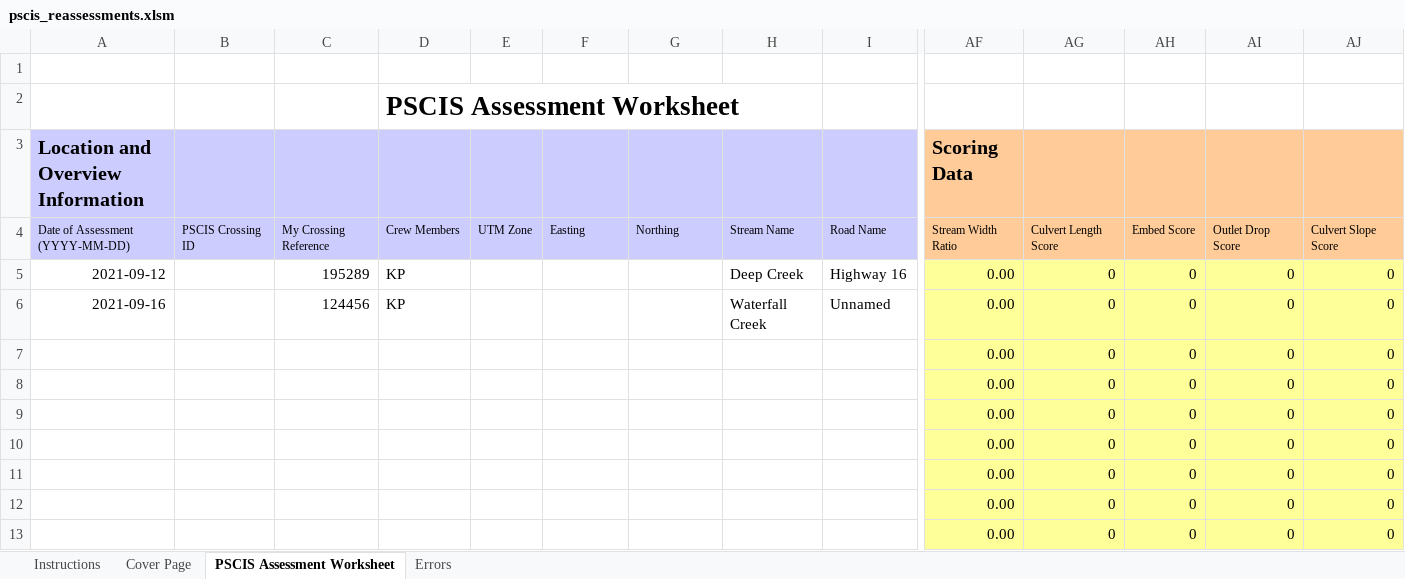
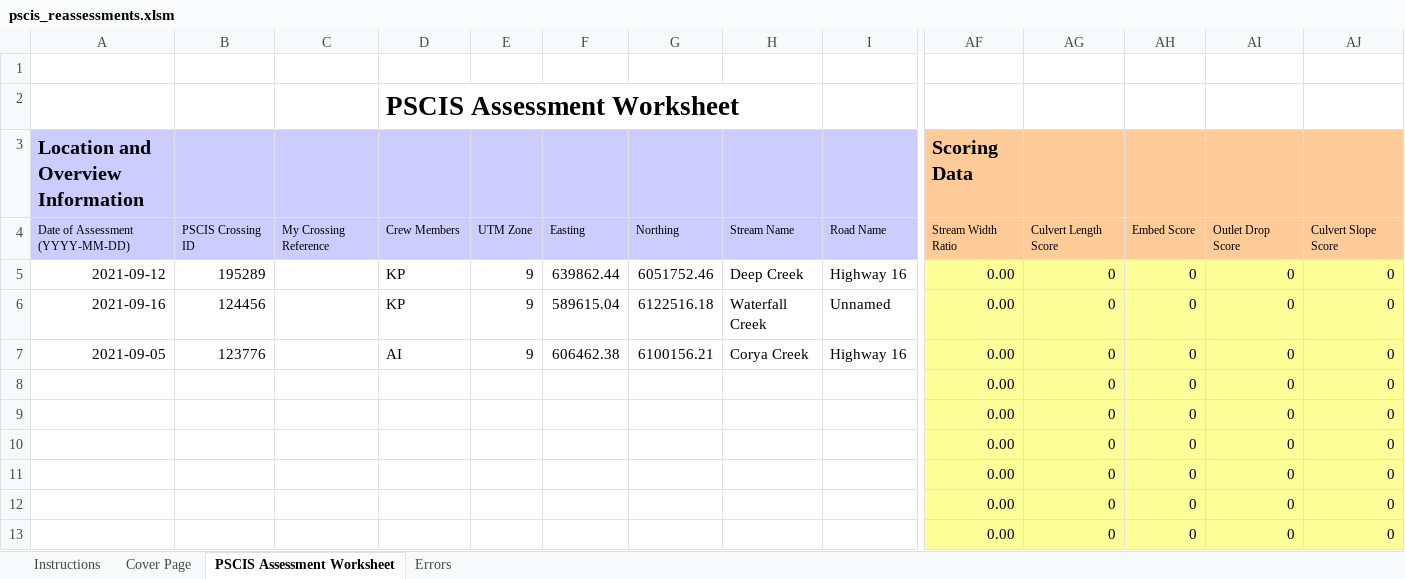
Before and after one commit to lucy-schick/fish_passage_skeena_2021_reporting, an Excel workbook: data/pscis_reassessments.xlsm, sheet PSCIS Assessment Worksheet, drawn as a sheet; only a part is shown, gaps mark what is left out; values as stored, in another font and other column widths than the file's, no borders; charts and pictures and conditional formats not drawn; removed rows and columns are numbered as before the commit, all else as after; rows hold the shown columns only; the diff names each change by its address in the sheet, - before the commit and + after, or states it on an @@ line.

```diff
--- a/data/pscis_reassessments.xlsm (sheet PSCIS Assessment Worksheet)
+++ b/data/pscis_reassessments.xlsm (sheet PSCIS Assessment Worksheet)
-B5: (empty)
+B5: 195289
-C5: 195289
+C5: (empty)
-E5:E6: (empty)
+E5:E6: 9
-F5: (empty)
+F5: 639862.44
-G5: (empty)
+G5: 6051752.46
-B6: (empty)
+B6: 124456
-C6: 124456
+C6: (empty)
-F6: (empty)
+F6: 589615.04
-G6: (empty)
+G6: 6122516.18
-row 7:  |  |  |  |  |  |  |  |  | 0.00 | 0 | 0 | 0 | 0
+row 7: 2021-09-05 | 123776 |  | AI | 9 | 606462.38 | 6100156.21 | Corya Creek | Highway 16 | 0.00 | 0 | 0 | 0 | 0
```
Also changed, not shown: data/pscis_phase1.xlsm, data/pscis_phase2.xlsm, 20 other files.
